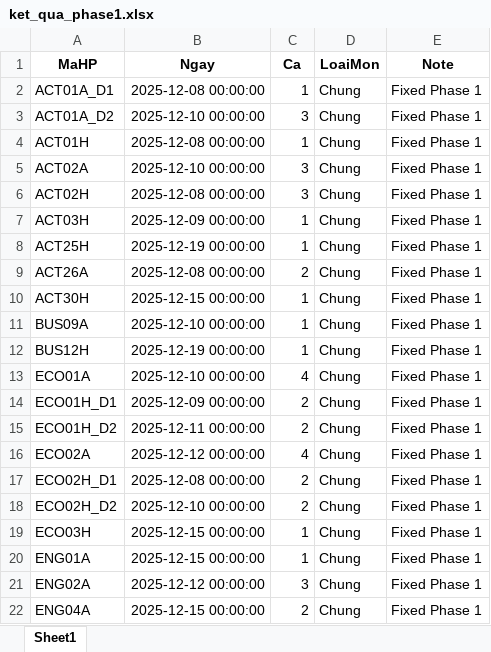
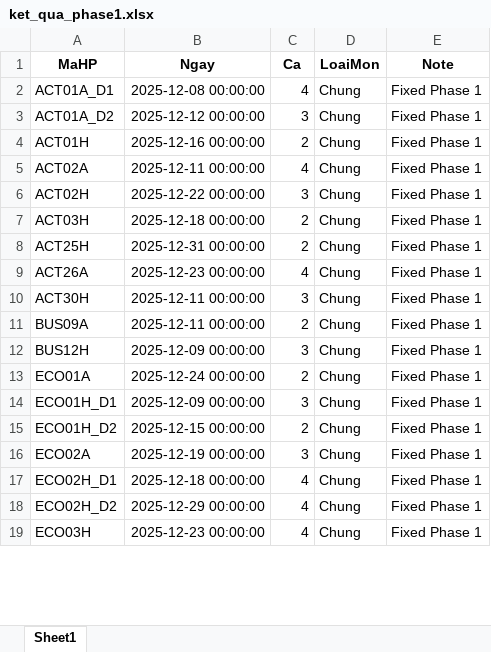
Before and after one commit to NjGhtMaRe/XepLichThi, an Excel workbook: ket_qua_phase1.xlsx, sheet Sheet1, drawn as a sheet; only a part is shown; values as stored, in another font and other column widths than the file's, no borders; the diff covers the shown part only; the diff names each change by its address in the sheet, - before the commit and + after, or states it on an @@ line.

```diff
--- a/ket_qua_phase1.xlsx (sheet Sheet1)
+++ b/ket_qua_phase1.xlsx (sheet Sheet1)
-C2 (Ca): 1
+C2 (Ca): 4
-B3 (Ngay): 2025-12-10 00:00:00
+B3 (Ngay): 2025-12-12 00:00:00
-B4 (Ngay): 2025-12-08 00:00:00
+B4 (Ngay): 2025-12-16 00:00:00
-C4 (Ca): 1
+C4 (Ca): 2
-B5 (Ngay): 2025-12-10 00:00:00
+B5 (Ngay): 2025-12-11 00:00:00
-C5 (Ca): 3
+C5 (Ca): 4
-B6 (Ngay): 2025-12-08 00:00:00
+B6 (Ngay): 2025-12-22 00:00:00
-B7 (Ngay): 2025-12-09 00:00:00
+B7 (Ngay): 2025-12-18 00:00:00
-C7:C8 (Ca): 1
+C7:C8 (Ca): 2
-B8 (Ngay): 2025-12-19 00:00:00
+B8 (Ngay): 2025-12-31 00:00:00
-B9 (Ngay): 2025-12-08 00:00:00
+B9 (Ngay): 2025-12-23 00:00:00
-C9 (Ca): 2
+C9 (Ca): 4
-B10 (Ngay): 2025-12-15 00:00:00
+B10 (Ngay): 2025-12-11 00:00:00
-C10 (Ca): 1
+C10 (Ca): 3
-B11 (Ngay): 2025-12-10 00:00:00
+B11 (Ngay): 2025-12-11 00:00:00
-C11 (Ca): 1
+C11 (Ca): 2
-B12 (Ngay): 2025-12-19 00:00:00
+B12 (Ngay): 2025-12-09 00:00:00
-C12 (Ca): 1
+C12 (Ca): 3
-B13 (Ngay): 2025-12-10 00:00:00
+B13 (Ngay): 2025-12-24 00:00:00
-C13 (Ca): 4
+C13 (Ca): 2
-C14 (Ca): 2
+C14 (Ca): 3
-B15 (Ngay): 2025-12-11 00:00:00
+B15 (Ngay): 2025-12-15 00:00:00
-B16 (Ngay): 2025-12-12 00:00:00
+B16 (Ngay): 2025-12-19 00:00:00
-C16 (Ca): 4
+C16 (Ca): 3
-B17 (Ngay): 2025-12-08 00:00:00
+B17 (Ngay): 2025-12-18 00:00:00
-C17:C18 (Ca): 2
+C17:C18 (Ca): 4
-B18 (Ngay): 2025-12-10 00:00:00
+B18 (Ngay): 2025-12-29 00:00:00
-B19 (Ngay): 2025-12-15 00:00:00
+B19 (Ngay): 2025-12-23 00:00:00
-C19 (Ca): 1
+C19 (Ca): 4
-row 20: ENG01A | 2025-12-15 00:00:00 | 1 | Chung | Fixed Phase 1
-row 21: ENG02A | 2025-12-12 00:00:00 | 3 | Chung | Fixed Phase 1
-row 22: ENG04A | 2025-12-15 00:00:00 | 2 | Chung | Fixed Phase 1
```
Also changed, not shown: 105 edited cells elsewhere in this sheet, cau_hinh.xlsx, danh_sach_mon_chung_rieng.xlsx, 13 other files.
